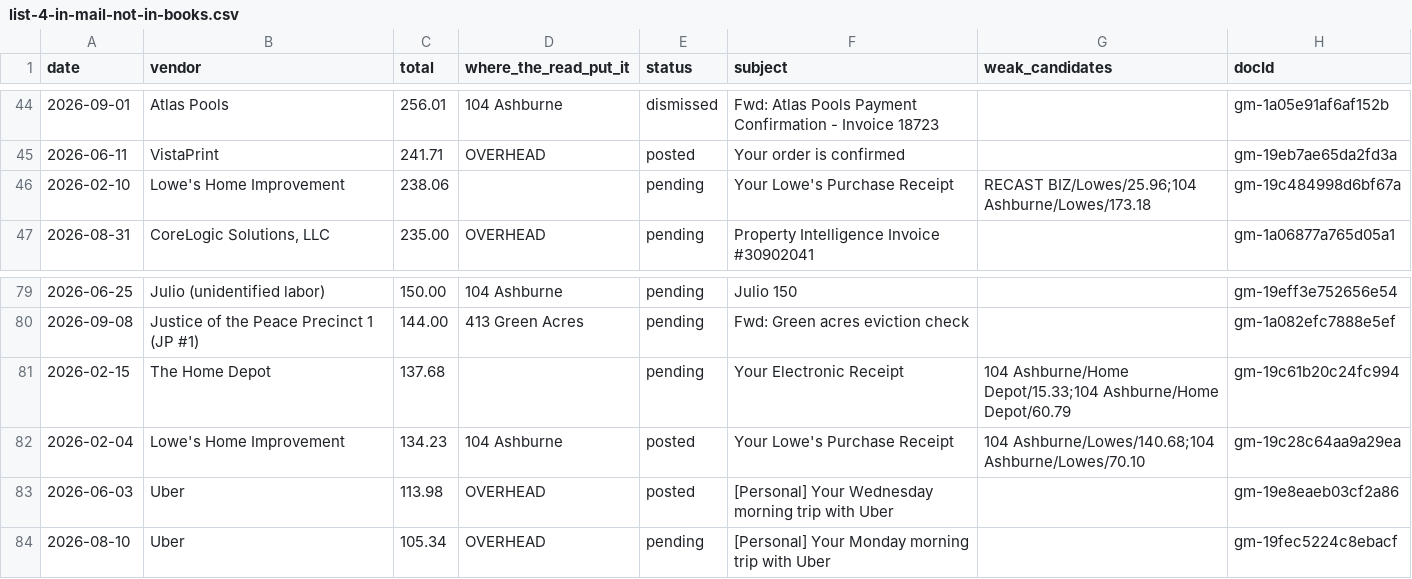
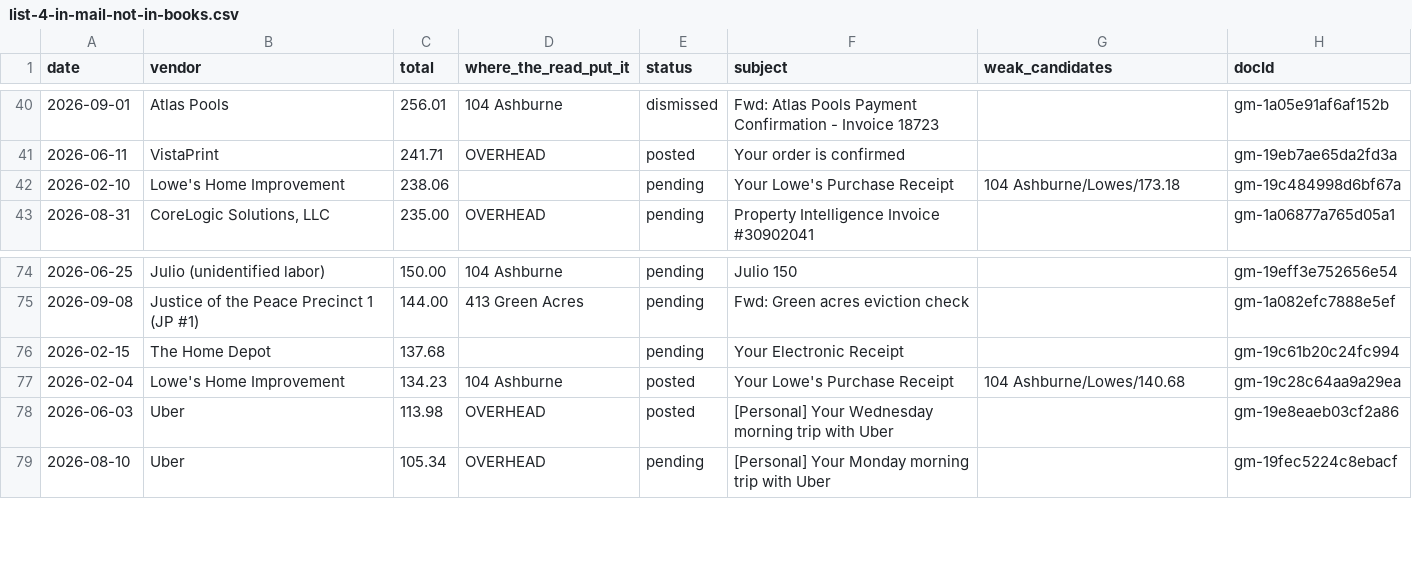
Before and after one commit to Recast-Properties/recast-books, a CSV file: data/migration/2026-09-17/rows/list-4-in-mail-not-in-books.csv, drawn as a sheet; only a part is shown, gaps mark what is left out; the diff covers the shown part only.

```diff
--- a/data/migration/2026-09-17/rows/list-4-in-mail-not-in-books.csv
+++ b/data/migration/2026-09-17/rows/list-4-in-mail-not-in-books.csv
@@ -45,3 +41,3 @@ date,vendor,total,where_the_read_put_it,status,subject,weak_candidates,docId
 2026-06-11,VistaPrint,241.71,OVERHEAD,posted,Your order is confirmed,,gm-19eb7ae65da2fd3a
-2026-02-10,Lowe's Home Improvement,238.06,,pending,Your Lowe's Purchase Receipt,RECAST BIZ/Lowes/25.96;104 Ashburne/Lowes/173.18,gm-19c484998d6bf67a
+2026-02-10,Lowe's Home Improvement,238.06,,pending,Your Lowe's Purchase Receipt,104 Ashburne/Lowes/173.18,gm-19c484998d6bf67a
 2026-08-31,"CoreLogic Solutions, LLC",235.00,OVERHEAD,pending,Property Intelligence Invoice #30902041,,gm-1a06877a765d05a1
@@ -80,4 +75,4 @@ date,vendor,total,where_the_read_put_it,status,subject,weak_candidates,docId
 2026-09-08,Justice of the Peace Precinct 1 (JP #1),144.00,413 Green Acres,pending,Fwd: Green acres eviction check,,gm-1a082efc7888e5ef
-2026-02-15,The Home Depot,137.68,,pending,Your Electronic Receipt,104 Ashburne/Home Depot/15.33;104 Ashburne/Home Depot/60.79,gm-19c61b20c24fc994
-2026-02-04,Lowe's Home Improvement,134.23,104 Ashburne,posted,Your Lowe's Purchase Receipt,104 Ashburne/Lowes/140.68;104 Ashburne/Lowes/70.10,gm-19c28c64aa9a29ea
+2026-02-15,The Home Depot,137.68,,pending,Your Electronic Receipt,,gm-19c61b20c24fc994
+2026-02-04,Lowe's Home Improvement,134.23,104 Ashburne,posted,Your Lowe's Purchase Receipt,104 Ashburne/Lowes/140.68,gm-19c28c64aa9a29ea
 2026-06-03,Uber,113.98,OVERHEAD,posted,[Personal] Your Wednesday morning trip with Uber,,gm-19e8eaeb03cf2a86
```
Also changed, not shown: 5 removed rows and 2 edited cells elsewhere in this file, data/migration/2026-09-17/comparison/C-uncovered-old-rows.csv, data/migration/2026-09-17/comparison/G-row-map.csv, 9 other files.
